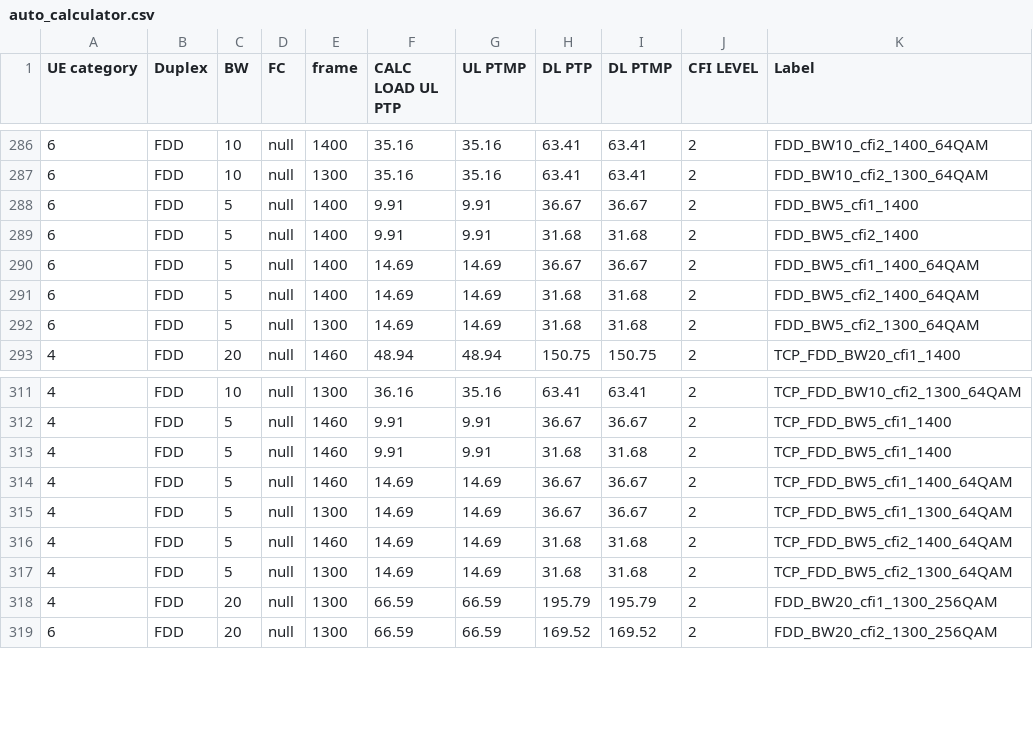
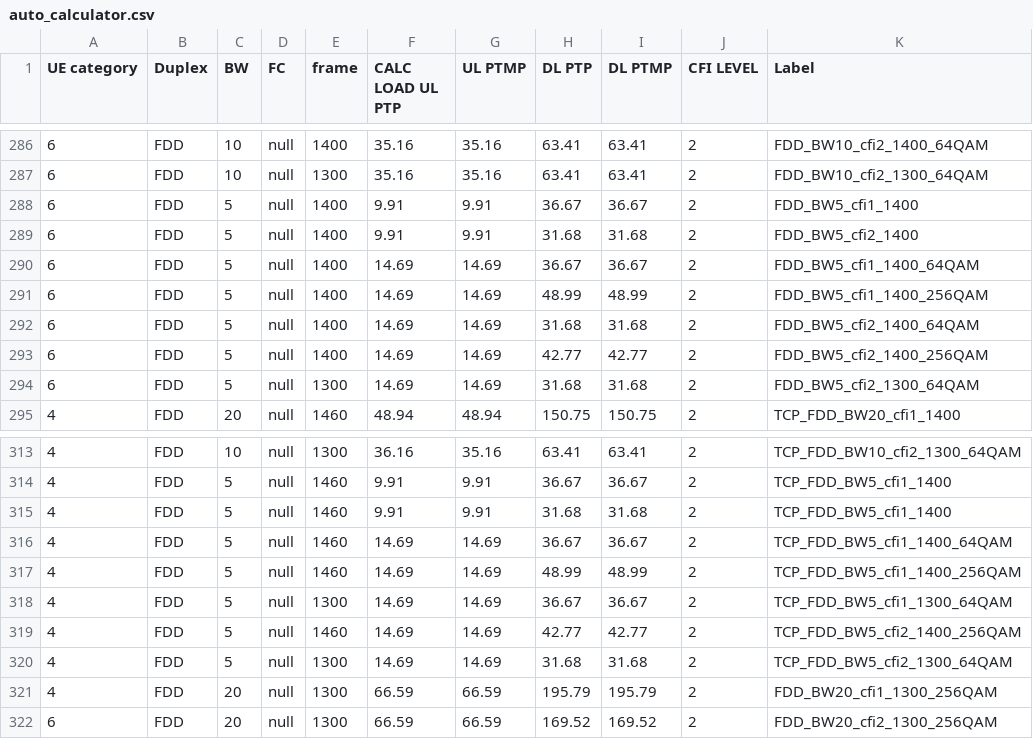
Before and after one commit to airspansvg/Testspan_Runners, a CSV file: src/main/resources/Traffic/auto_calculator.csv, drawn as a sheet; only a part is shown, gaps mark what is left out.

Commit message:
add 5m fdd 256qam

```diff
--- a/src/main/resources/Traffic/auto_calculator.csv
+++ b/src/main/resources/Traffic/auto_calculator.csv
@@ -290,3 +290,5 @@ UE category,Duplex,BW,FC,frame,CALC LOAD UL PTP,UL PTMP,DL PTP,DL PTMP,CFI LEVEL
 6,FDD,5,null,1400,14.69,14.69,36.67,36.67,2,FDD_BW5_cfi1_1400_64QAM
+6,FDD,5,null,1400,14.69,14.69,48.99,48.99,2,FDD_BW5_cfi1_1400_256QAM
 6,FDD,5,null,1400,14.69,14.69,31.68,31.68,2,FDD_BW5_cfi2_1400_64QAM
+6,FDD,5,null,1400,14.69,14.69,42.77,42.77,2,FDD_BW5_cfi2_1400_256QAM
 6,FDD,5,null,1300,14.69,14.69,31.68,31.68,2,FDD_BW5_cfi2_1300_64QAM
@@ -314,4 +316,5 @@ UE category,Duplex,BW,FC,frame,CALC LOAD UL PTP,UL PTMP,DL PTP,DL PTMP,CFI LEVEL
 4,FDD,5,null,1460,14.69,14.69,36.67,36.67,2,TCP_FDD_BW5_cfi1_1400_64QAM
+4,FDD,5,null,1460,14.69,14.69,48.99,48.99,2,TCP_FDD_BW5_cfi1_1400_256QAM
 4,FDD,5,null,1300,14.69,14.69,36.67,36.67,2,TCP_FDD_BW5_cfi1_1300_64QAM
-4,FDD,5,null,1460,14.69,14.69,31.68,31.68,2,TCP_FDD_BW5_cfi2_1400_64QAM
+4,FDD,5,null,1460,14.69,14.69,42.77,42.77,2,TCP_FDD_BW5_cfi2_1400_256QAM
 4,FDD,5,null,1300,14.69,14.69,31.68,31.68,2,TCP_FDD_BW5_cfi2_1300_64QAM
```
